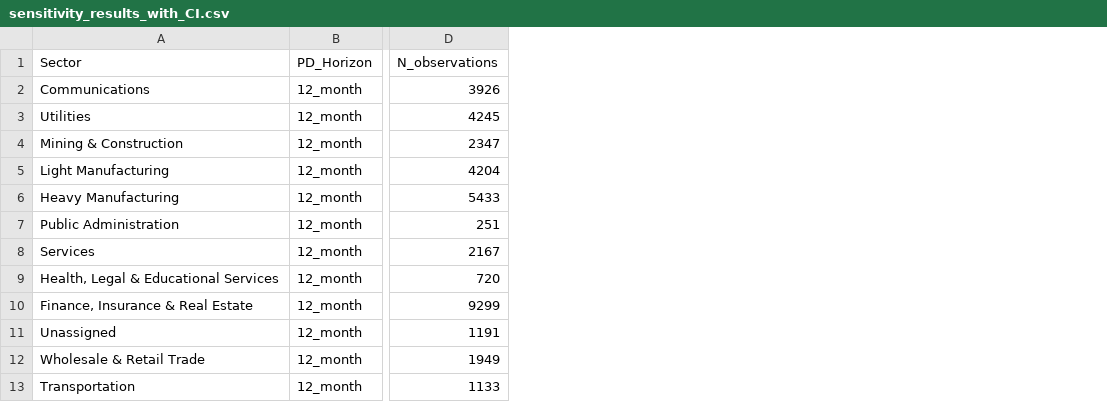
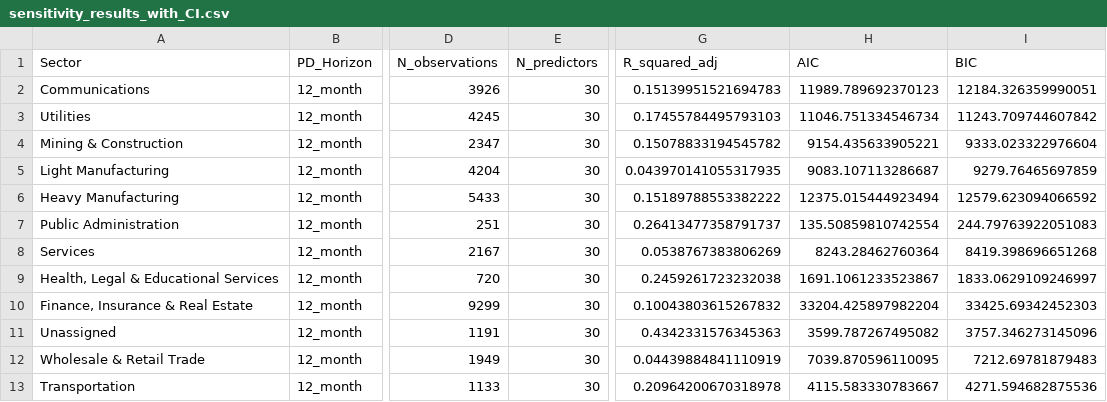
Before and after one commit to Jerresand/Thesis-RST, a CSV file: 01_pd_analysis/sensitivity_results_with_CI.csv, drawn as a sheet; only a part is shown, gaps mark what is left out; the diff names each change by its address in the sheet, - before the commit and + after, or states it on an @@ line.

```diff
--- a/01_pd_analysis/sensitivity_results_with_CI.csv
+++ b/01_pd_analysis/sensitivity_results_with_CI.csv
+column E (N_predictors), rows 2-13: all 30
+column G (R_squared_adj), rows 2-13: 0.15139951521694783 | 0.17455784495793103 | 0.15078833194545782 | 0.043970141055317935 | 0.15189788553382222 | 0.26413477358791737 | 0.0538767383806269 | 0.2459261723232038 | 0.10043803615267832 | 0.4342331576345363 | 0.04439884841110919 | 0.20964200670318978
+column H (AIC), rows 2-13: 11989.789692370123 | 11046.751334546734 | 9154.435633905221 | 9083.107113286687 | 12375.015444923494 | 135.50859810742554 | 8243.28462760364 | 1691.1061233523867 | 33204.425897982204 | 3599.787267495082 | 7039.870596110095 | 4115.583330783667
+column I (BIC), rows 2-13: 12184.326359990051 | 11243.709744607842 | 9333.023322976604 | 9279.76465697859 | 12579.623094066592 | 244.79763922051083 | 8419.398696651268 | 1833.0629109246997 | 33425.69342452303 | 3757.346273145096 | 7212.69781879483 | 4271.594682875536
```
Also changed, not shown: 01_pd_analysis/lasso_feature_selection_results.csv, 01_pd_analysis/ols_vs_lasso_comparison.csv, 35 other files.
